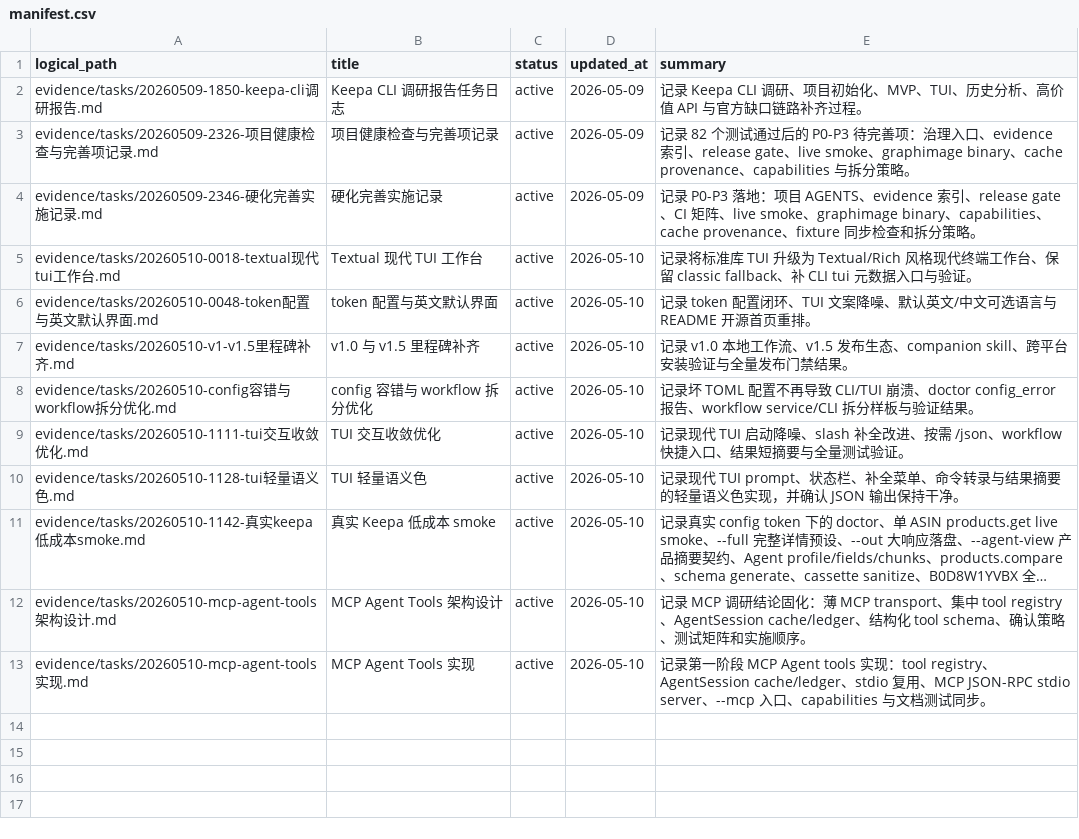
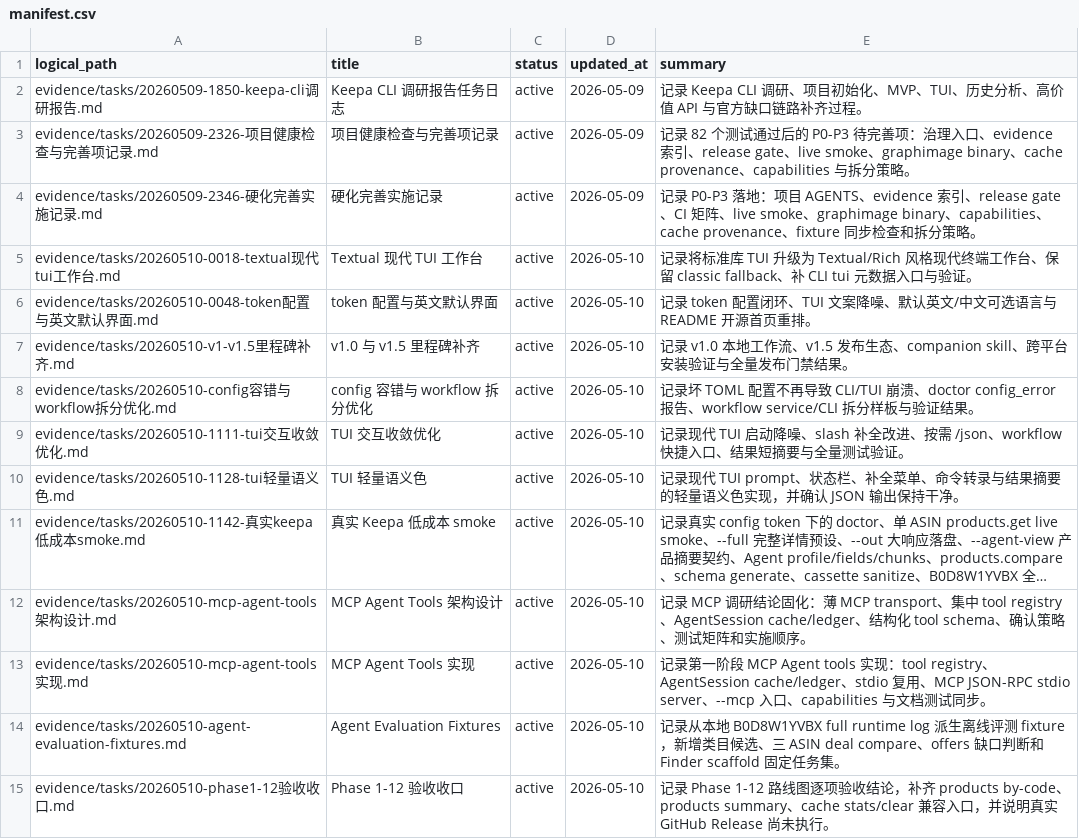
Before and after one commit to cuNuo/Keepa-cli, a CSV file: evidence/manifest.csv, drawn as a sheet; long unchanged cells end in ….

Commit message:
Add agent evaluation fixtures

```diff
--- a/evidence/manifest.csv
+++ b/evidence/manifest.csv
@@ -13 +13,3 @@ evidence/tasks/20260510-mcp-agent-tools架构设计.md,MCP Agent Tools 架构设
 evidence/tasks/20260510-mcp-agent-tools实现.md,MCP Agent Tools 实现,active,2026-05-10,"记录第一阶段 MCP Agent tools 实现：tool registry、AgentSession cache/ledger、stdio 复用、MCP JSON-RPC stdio server、--mcp 入口、capabilities 与文档测试同步。"
+evidence/tasks/20260510-agent-evaluation-fixtures.md,Agent Evaluation Fixtures,active,2026-05-10,"记录从本地 B0D8W1YVBX full runtime log 派生离线评测 fixture，新增类目候选、三 ASIN deal compare、offers 缺口判断和 Finder scaffold 固定任务集。"
+evidence/tasks/20260510-phase1-12验收收口.md,Phase 1-12 验收收口,active,2026-05-10,"记录 Phase 1-12 路线图逐项验收结论，补齐 products by-code、products summary、cache stats/clear 兼容入口，并说明真实 GitHub Release 尚未执行。"
```
Also changed, not shown: 10 other files.
